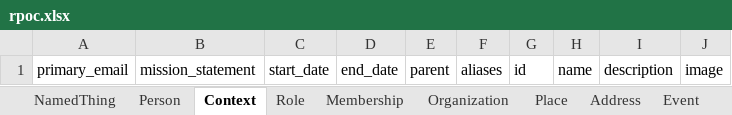
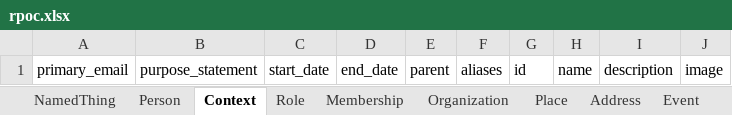
Before and after one commit to public-value-tech/rpoc, an Excel workbook: schema/rpoc/excel/rpoc.xlsx, sheet Context, drawn as a sheet; values as stored, in another font and other column widths than the file's, no borders; the diff names each change by its address in the sheet, - before the commit and + after, or states it on an @@ line.

```diff
--- a/schema/rpoc/excel/rpoc.xlsx (sheet Context)
+++ b/schema/rpoc/excel/rpoc.xlsx (sheet Context)
-B1: mission_statement
+B1: purpose_statement
```
Also changed, not shown: sheet Membership, sheet Role, sheet Person, 13 other files.
